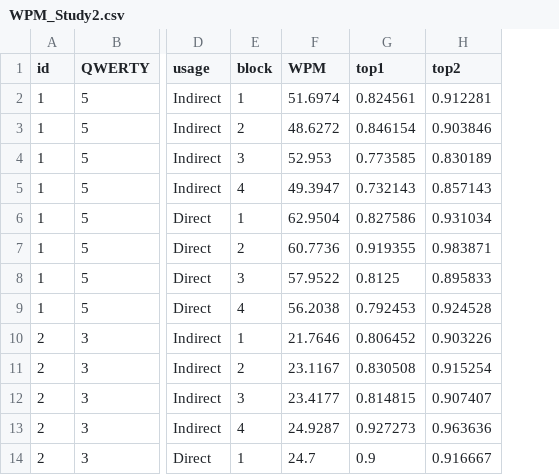
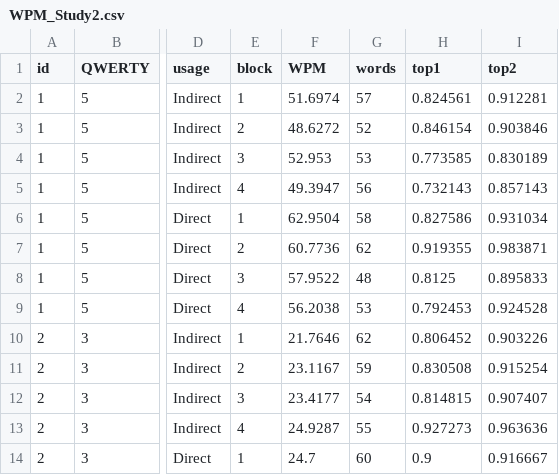
Before and after one commit to coolyangzc/IndirectGestureKeyboard_UserStudy, a CSV file: Study4/res/WPM_Study2.csv, drawn as a sheet; only a part is shown, gaps mark what is left out; the diff names each change by its address in the sheet, - before the commit and + after, or states it on an @@ line.

Commit message:
Study 4: words count

```diff
--- a/Study4/res/WPM_Study2.csv
+++ b/Study4/res/WPM_Study2.csv
+column G (words), rows 2-14: 57 | 52 | 53 | 56 | 58 | 62 | 48 | 53 | 62 | 59 | 54 | 55 | 60
```
Also changed, not shown: 1 other file.
